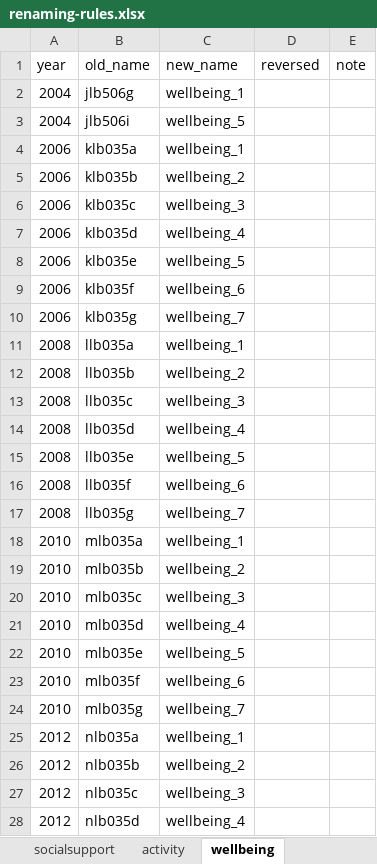
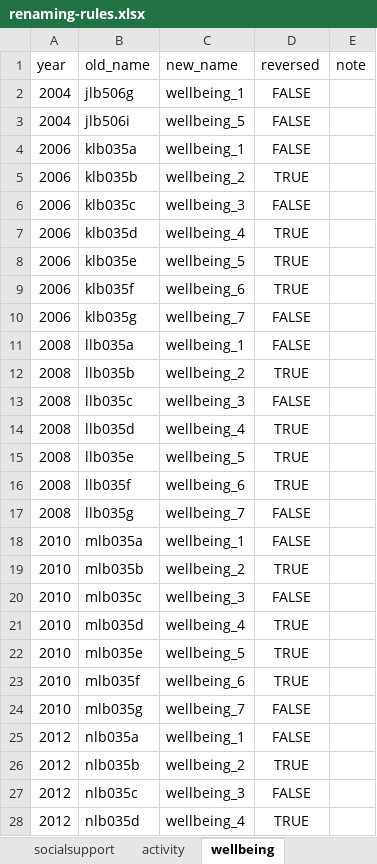
Before and after one commit to IALSA/HRS, an Excel workbook: data-phi-free/raw/renaming-rules/renaming-rules.xlsx, sheet wellbeing, drawn as a sheet; only a part is shown; values as stored, in another font and other column widths than the file's, no borders; the diff covers the shown part only; the diff names each change by its address in the sheet, - before the commit and + after, or states it on an @@ line.

Commit message:
Wellbeing scale added

```diff
--- a/data-phi-free/raw/renaming-rules/renaming-rules.xlsx (sheet wellbeing)
+++ b/data-phi-free/raw/renaming-rules/renaming-rules.xlsx (sheet wellbeing)
-D2:D4 (reversed): (empty)
+D2:D4 (reversed): FALSE
-D5 (reversed): (empty)
+D5 (reversed): TRUE
-D6 (reversed): (empty)
+D6 (reversed): FALSE
-D7:D9 (reversed): (empty)
+D7:D9 (reversed): TRUE
-D10:D11 (reversed): (empty)
+D10:D11 (reversed): FALSE
-D12 (reversed): (empty)
+D12 (reversed): TRUE
-D13 (reversed): (empty)
+D13 (reversed): FALSE
-D14:D16 (reversed): (empty)
+D14:D16 (reversed): TRUE
-D17:D18 (reversed): (empty)
+D17:D18 (reversed): FALSE
-D19 (reversed): (empty)
+D19 (reversed): TRUE
-D20 (reversed): (empty)
+D20 (reversed): FALSE
-D21:D23 (reversed): (empty)
+D21:D23 (reversed): TRUE
-D24:D25 (reversed): (empty)
+D24:D25 (reversed): FALSE
-D26 (reversed): (empty)
+D26 (reversed): TRUE
-D27 (reversed): (empty)
+D27 (reversed): FALSE
-D28 (reversed): (empty)
+D28 (reversed): TRUE
```
Also changed, not shown: 10 edited cells elsewhere in this sheet, 1 other file.
